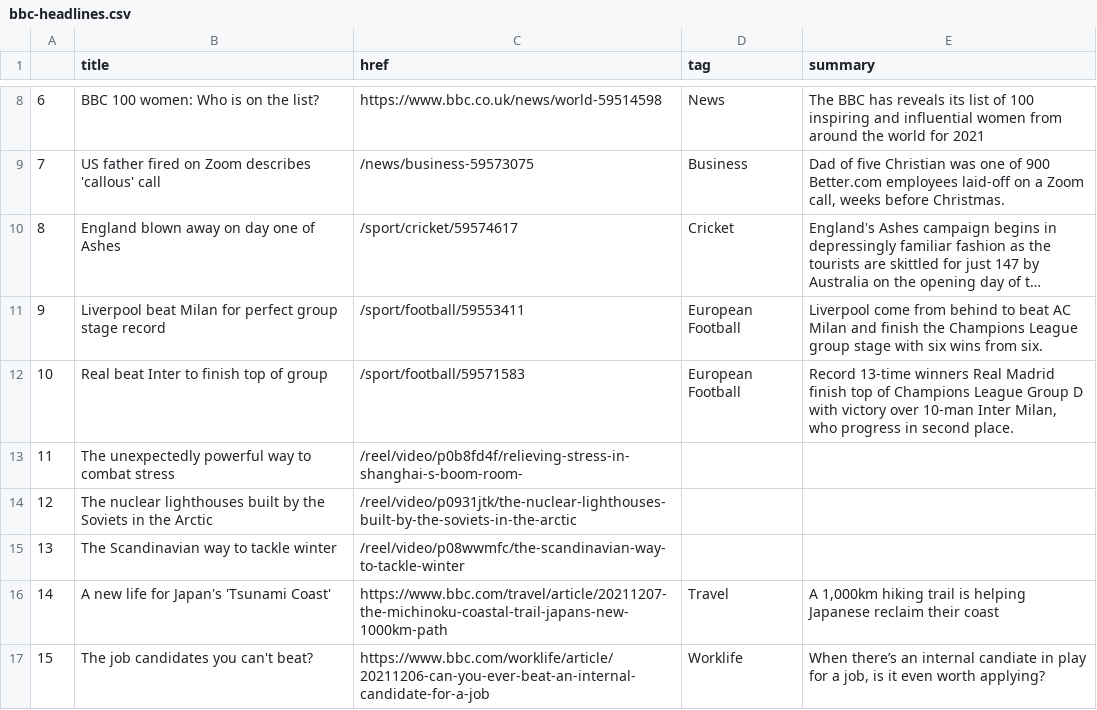
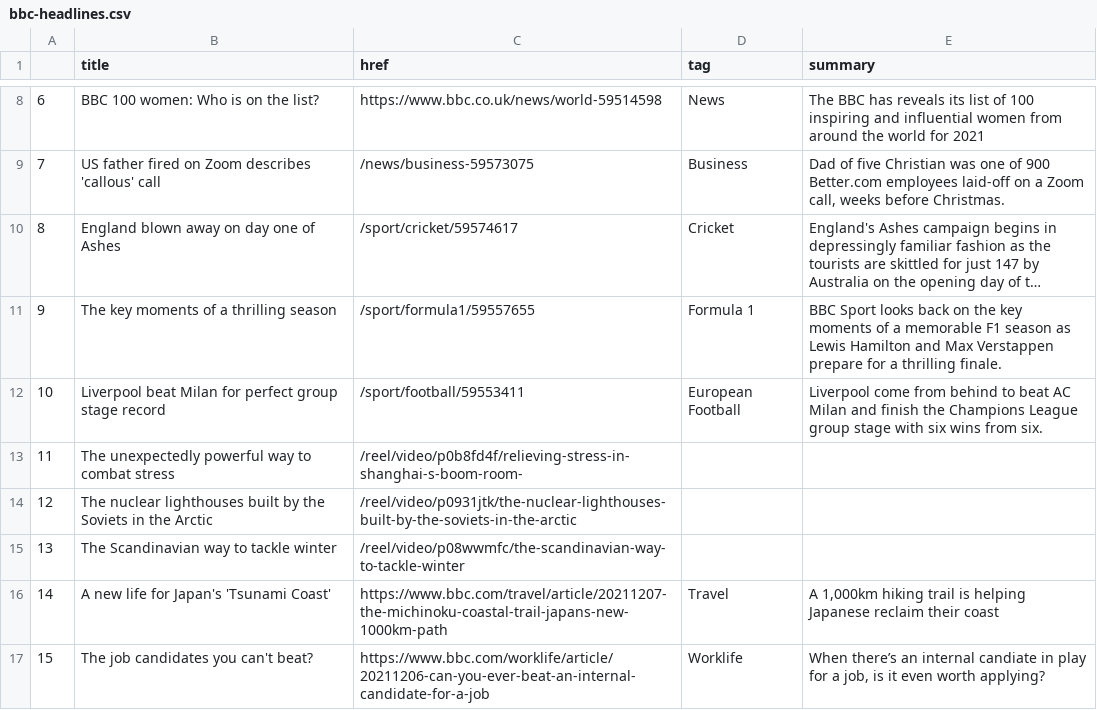
Before and after one commit to joaquin-rosado/automatic-scraper, a CSV file: bbc-headlines.csv, drawn as a sheet; only a part is shown, gaps mark what is left out; long unchanged cells end in …; the diff names each change by its address in the sheet, - before the commit and + after, or states it on an @@ line.

```diff
--- a/bbc-headlines.csv
+++ b/bbc-headlines.csv
-B11 (title): Liverpool beat Milan for perfect group stage record
+B11 (title): The key moments of a thrilling season
-C11 (href): /sport/football/59553411
+C11 (href): /sport/formula1/59557655
-D11 (tag): European Football
+D11 (tag): Formula 1
-E11 (summary): Liverpool come from behind to beat AC Milan and finish the Champions League group stage with six wins from six.
+E11 (summary): BBC Sport looks back on the key moments of a memorable F1 season as Lewis Hamilton and Max Verstappen prepare for a thrilling finale.
-B12 (title): Real beat Inter to finish top of group
+B12 (title): Liverpool beat Milan for perfect group stage record
-C12 (href): /sport/football/59571583
+C12 (href): /sport/football/59553411
-E12 (summary): Record 13-time winners Real Madrid finish top of Champions League Group D with victory over 10-man Inter Milan, who progress in second place.
+E12 (summary): Liverpool come from behind to beat AC Milan and finish the Champions League group stage with six wins from six.
```
